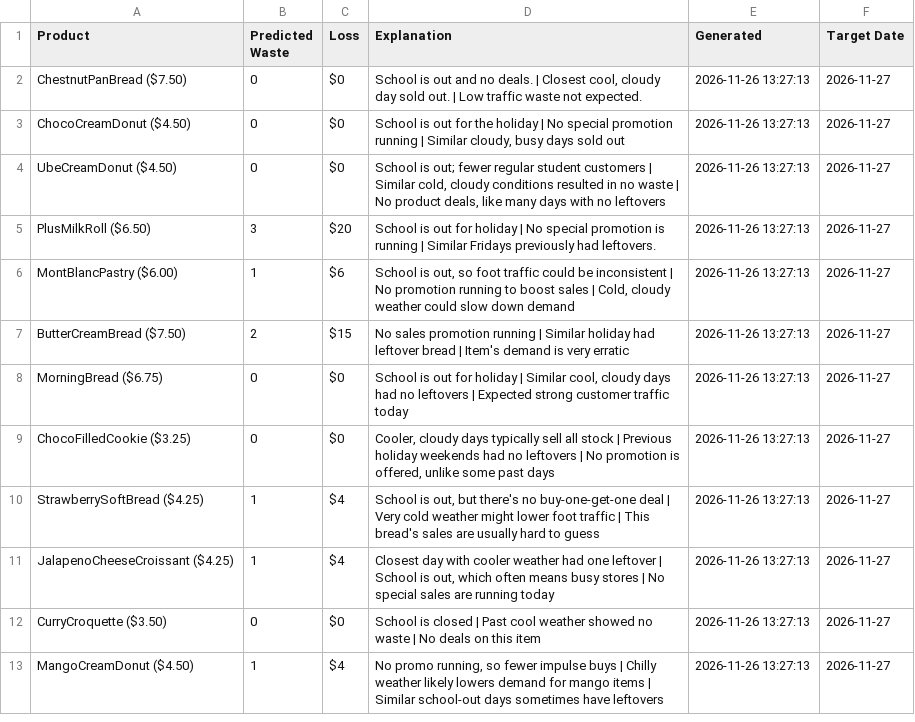
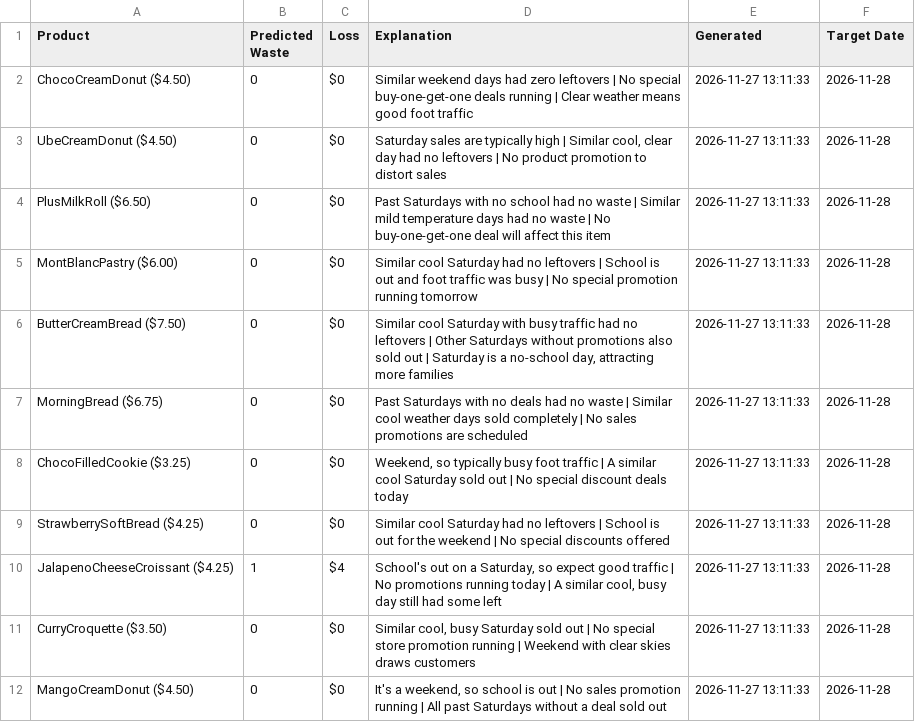
Before and after one commit to nrmcbride/tlj-waste-forecaster, a CSV file: data/latest_forecast.csv, drawn as a sheet.

```diff
--- a/data/latest_forecast.csv
+++ b/data/latest_forecast.csv
@@ -1,13 +1,12 @@
 Product,Predicted Waste,Loss,Explanation,Generated,Target Date
-ChestnutPanBread ($7.50),0,$0,"School is out and no deals. | Closest cool, cloudy day sold out. | Low traffic waste not expected.",2026-11-26 13:27:13,2026-11-27
-ChocoCreamDonut ($4.50),0,$0,"School is out for the holiday | No special promotion running | Similar cloudy, busy days sold out",2026-11-26 13:27:13,2026-11-27
-UbeCreamDonut ($4.50),0,$0,"School is out; fewer regular student customers | Similar cold, cloudy conditions resulted in no waste | No product deals, like many days with no leftovers",2026-11-26 13:27:13,2026-11-27
-PlusMilkRoll ($6.50),3,$20,School is out for holiday | No special promotion is running | Similar Fridays previously had leftovers.,2026-11-26 13:27:13,2026-11-27
-MontBlancPastry ($6.00),1,$6,"School is out, so foot traffic could be inconsistent | No promotion running to boost sales | Cold, cloudy weather could slow down demand",2026-11-26 13:27:13,2026-11-27
-ButterCreamBread ($7.50),2,$15,No sales promotion running | Similar holiday had leftover bread | Item's demand is very erratic,2026-11-26 13:27:13,2026-11-27
-MorningBread ($6.75),0,$0,"School is out for holiday | Similar cool, cloudy days had no leftovers | Expected strong customer traffic today",2026-11-26 13:27:13,2026-11-27
-ChocoFilledCookie ($3.25),0,$0,"Cooler, cloudy days typically sell all stock | Previous holiday weekends had no leftovers | No promotion is offered, unlike some past days",2026-11-26 13:27:13,2026-11-27
-StrawberrySoftBread ($4.25),1,$4,"School is out, but there's no buy-one-get-one deal | Very cold weather might lower foot traffic | This bread's sales are usually hard to guess",2026-11-26 13:27:13,2026-11-27
-JalapenoCheeseCroissant ($4.25),1,$4,"Closest day with cooler weather had one leftover | School is out, which often means busy stores | No special sales are running today",2026-11-26 13:27:13,2026-11-27
-CurryCroquette ($3.50),0,$0,School is closed | Past cool weather showed no waste | No deals on this item,2026-11-26 13:27:13,2026-11-27
-MangoCreamDonut ($4.50),1,$4,"No promo running, so fewer impulse buys | Chilly weather likely lowers demand for mango items | Similar school-out days sometimes have leftovers",2026-11-26 13:27:13,2026-11-27
+ChocoCreamDonut ($4.50),0,$0,Similar weekend days had zero leftovers | No special buy-one-get-one deals running | Clear weather means good foot traffic,2026-11-27 13:11:33,2026-11-28
+UbeCreamDonut ($4.50),0,$0,"Saturday sales are typically high | Similar cool, clear day had no leftovers | No product promotion to distort sales",2026-11-27 13:11:33,2026-11-28
+PlusMilkRoll ($6.50),0,$0,Past Saturdays with no school had no waste | Similar mild temperature days had no waste | No buy-one-get-one deal will affect this item,2026-11-27 13:11:33,2026-11-28
+MontBlancPastry ($6.00),0,$0,Similar cool Saturday had no leftovers | School is out and foot traffic was busy | No special promotion running tomorrow,2026-11-27 13:11:33,2026-11-28
+ButterCreamBread ($7.50),0,$0,"Similar cool Saturday with busy traffic had no leftovers | Other Saturdays without promotions also sold out | Saturday is a no-school day, attracting more families",2026-11-27 13:11:33,2026-11-28
+MorningBread ($6.75),0,$0,Past Saturdays with no deals had no waste | Similar cool weather days sold completely | No sales promotions are scheduled,2026-11-27 13:11:33,2026-11-28
+ChocoFilledCookie ($3.25),0,$0,"Weekend, so typically busy foot traffic | A similar cool Saturday sold out | No special discount deals today",2026-11-27 13:11:33,2026-11-28
+StrawberrySoftBread ($4.25),0,$0,Similar cool Saturday had no leftovers | School is out for the weekend | No special discounts offered,2026-11-27 13:11:33,2026-11-28
+JalapenoCheeseCroissant ($4.25),1,$4,"School's out on a Saturday, so expect good traffic | No promotions running today | A similar cool, busy day still had some left",2026-11-27 13:11:33,2026-11-28
+CurryCroquette ($3.50),0,$0,"Similar cool, busy Saturday sold out | No special store promotion running | Weekend with clear skies draws customers",2026-11-27 13:11:33,2026-11-28
+MangoCreamDonut ($4.50),0,$0,"It's a weekend, so school is out | No sales promotion running | All past Saturdays without a deal sold out",2026-11-27 13:11:33,2026-11-28
```
